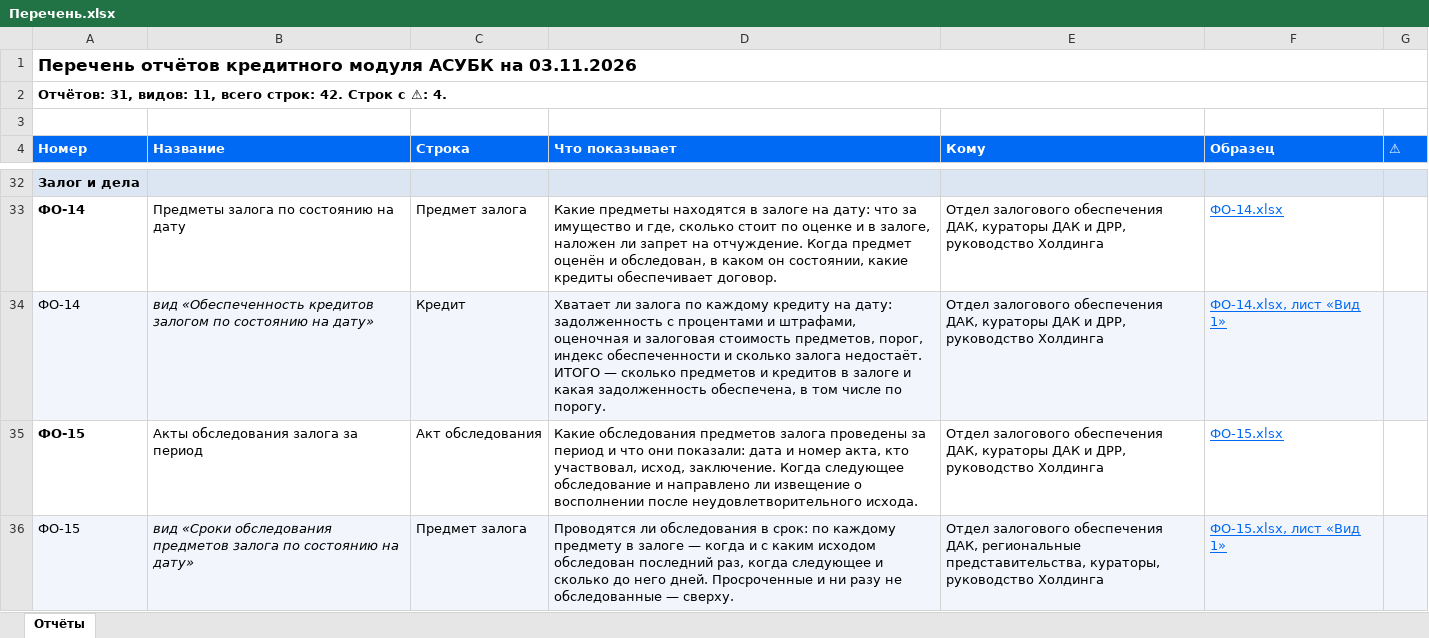
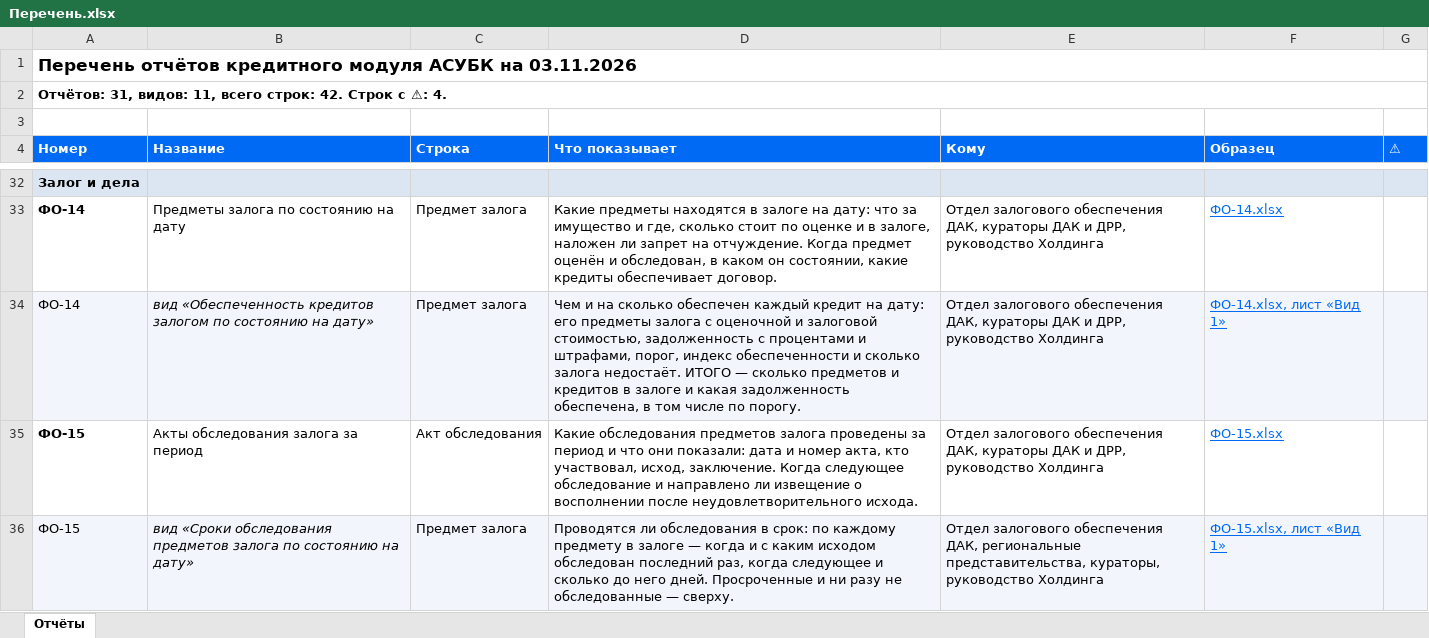
Before and after one commit to omurgazievnursultan8-hue/asubk-test, an Excel workbook: docs/perechen-otchetov/Перечень.xlsx, sheet Отчёты, drawn as a sheet; only a part is shown, gaps mark what is left out; values as stored, in another font and other column widths than the file's, no borders; the diff names each change by its address in the sheet, - before the commit and + after, or states it on an @@ line.

```diff
--- a/docs/perechen-otchetov/Перечень.xlsx (sheet Отчёты)
+++ b/docs/perechen-otchetov/Перечень.xlsx (sheet Отчёты)
-C34 (Строка): Кредит
+C34 (Строка): Предмет залога
-D34 (Что показывает): Хватает ли залога по каждому кредиту на дату: задолженность с процентами и штрафами, оценочная и залоговая стоимость предметов, порог, индекс…
+D34 (Что показывает): Чем и на сколько обеспечен каждый кредит на дату: его предметы залога с оценочной и залоговой стоимостью, задолженность с процентами и штрафами, порог, индекс…
```
Also changed, not shown: docs/perechen-otchetov/obrazcy/ФО-14.xlsx, 3 other files.
